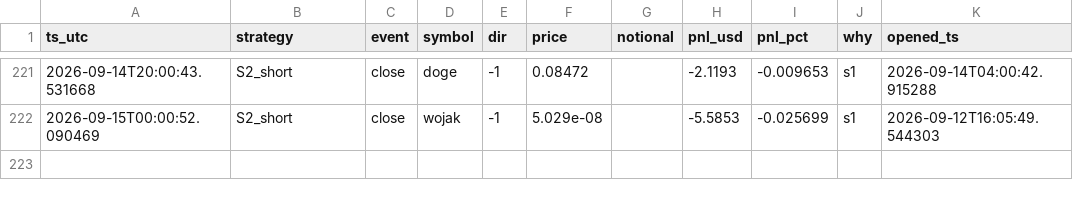
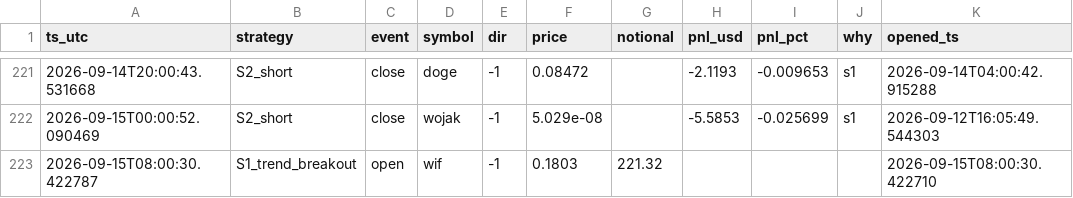
Before and after one commit to cecily626-crypto/claude-trading-bot-v1, a CSV file: shadow_trades.csv, drawn as a sheet; only a part is shown, gaps mark what is left out; the diff names each change by its address in the sheet, - before the commit and + after, or states it on an @@ line.

```diff
--- a/shadow_trades.csv
+++ b/shadow_trades.csv
+row 223: 2026-09-15T08:00:30.422787 | S1_trend_breakout | open | wif | -1 | 0.1803 | 221.32 |  |  |  | 2026-09-15T08:00:30.422710
```
Also changed, not shown: 4 other files.
